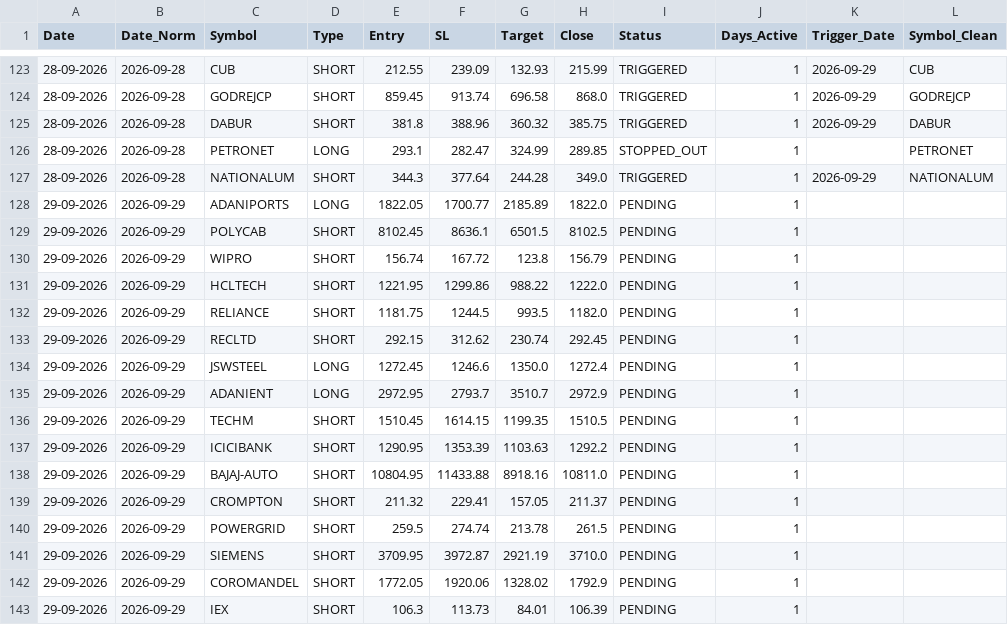
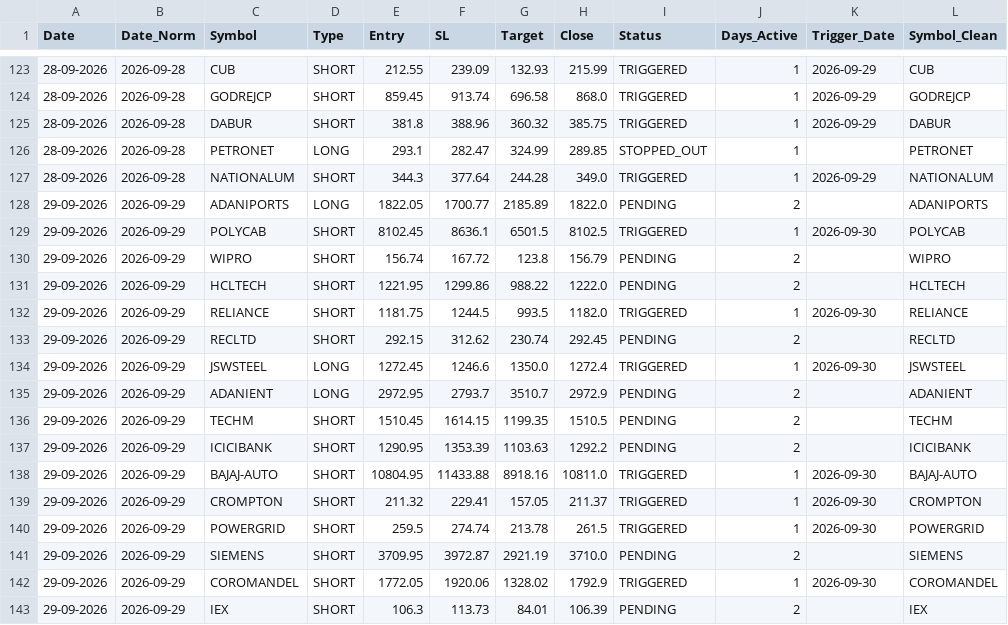
Before and after one commit to Brahmastra-tech/brahmastra-scanner, a CSV file: data/active_watchlist.csv, drawn as a sheet; only a part is shown, gaps mark what is left out; the diff covers the shown part only.

Commit message:
Auto-update F&O DuckDB candles & signals [skip ci]

```diff
--- a/data/active_watchlist.csv
+++ b/data/active_watchlist.csv
@@ -127,17 +127,17 @@ Date,Date_Norm,Symbol,Type,Entry,SL,Target,Close,Status,Days_Active,Trigger_Date
 28-09-2026,2026-09-28,NATIONALUM,SHORT,344.3,377.64,244.28,349.0,TRIGGERED,1,2026-09-29,NATIONALUM
-29-09-2026,2026-09-29,ADANIPORTS,LONG,1822.05,1700.77,2185.89,1822.0,PENDING,1,,
-29-09-2026,2026-09-29,POLYCAB,SHORT,8102.45,8636.1,6501.5,8102.5,PENDING,1,,
-29-09-2026,2026-09-29,WIPRO,SHORT,156.74,167.72,123.8,156.79,PENDING,1,,
-29-09-2026,2026-09-29,HCLTECH,SHORT,1221.95,1299.86,988.22,1222.0,PENDING,1,,
-29-09-2026,2026-09-29,RELIANCE,SHORT,1181.75,1244.5,993.5,1182.0,PENDING,1,,
-29-09-2026,2026-09-29,RECLTD,SHORT,292.15,312.62,230.74,292.45,PENDING,1,,
-29-09-2026,2026-09-29,JSWSTEEL,LONG,1272.45,1246.6,1350.0,1272.4,PENDING,1,,
-29-09-2026,2026-09-29,ADANIENT,LONG,2972.95,2793.7,3510.7,2972.9,PENDING,1,,
-29-09-2026,2026-09-29,TECHM,SHORT,1510.45,1614.15,1199.35,1510.5,PENDING,1,,
-29-09-2026,2026-09-29,ICICIBANK,SHORT,1290.95,1353.39,1103.63,1292.2,PENDING,1,,
-29-09-2026,2026-09-29,BAJAJ-AUTO,SHORT,10804.95,11433.88,8918.16,10811.0,PENDING,1,,
-29-09-2026,2026-09-29,CROMPTON,SHORT,211.32,229.41,157.05,211.37,PENDING,1,,
-29-09-2026,2026-09-29,POWERGRID,SHORT,259.5,274.74,213.78,261.5,PENDING,1,,
-29-09-2026,2026-09-29,SIEMENS,SHORT,3709.95,3972.87,2921.19,3710.0,PENDING,1,,
-29-09-2026,2026-09-29,COROMANDEL,SHORT,1772.05,1920.06,1328.02,1792.9,PENDING,1,,
-29-09-2026,2026-09-29,IEX,SHORT,106.3,113.73,84.01,106.39,PENDING,1,,
+29-09-2026,2026-09-29,ADANIPORTS,LONG,1822.05,1700.77,2185.89,1822.0,PENDING,2,,ADANIPORTS
+29-09-2026,2026-09-29,POLYCAB,SHORT,8102.45,8636.1,6501.5,8102.5,TRIGGERED,1,2026-09-30,POLYCAB
+29-09-2026,2026-09-29,WIPRO,SHORT,156.74,167.72,123.8,156.79,PENDING,2,,WIPRO
+29-09-2026,2026-09-29,HCLTECH,SHORT,1221.95,1299.86,988.22,1222.0,PENDING,2,,HCLTECH
+29-09-2026,2026-09-29,RELIANCE,SHORT,1181.75,1244.5,993.5,1182.0,TRIGGERED,1,2026-09-30,RELIANCE
+29-09-2026,2026-09-29,RECLTD,SHORT,292.15,312.62,230.74,292.45,PENDING,2,,RECLTD
+29-09-2026,2026-09-29,JSWSTEEL,LONG,1272.45,1246.6,1350.0,1272.4,TRIGGERED,1,2026-09-30,JSWSTEEL
+29-09-2026,2026-09-29,ADANIENT,LONG,2972.95,2793.7,3510.7,2972.9,PENDING,2,,ADANIENT
+29-09-2026,2026-09-29,TECHM,SHORT,1510.45,1614.15,1199.35,1510.5,PENDING,2,,TECHM
+29-09-2026,2026-09-29,ICICIBANK,SHORT,1290.95,1353.39,1103.63,1292.2,PENDING,2,,ICICIBANK
+29-09-2026,2026-09-29,BAJAJ-AUTO,SHORT,10804.95,11433.88,8918.16,10811.0,TRIGGERED,1,2026-09-30,BAJAJ-AUTO
+29-09-2026,2026-09-29,CROMPTON,SHORT,211.32,229.41,157.05,211.37,TRIGGERED,1,2026-09-30,CROMPTON
+29-09-2026,2026-09-29,POWERGRID,SHORT,259.5,274.74,213.78,261.5,TRIGGERED,1,2026-09-30,POWERGRID
+29-09-2026,2026-09-29,SIEMENS,SHORT,3709.95,3972.87,2921.19,3710.0,PENDING,2,,SIEMENS
+29-09-2026,2026-09-29,COROMANDEL,SHORT,1772.05,1920.06,1328.02,1792.9,TRIGGERED,1,2026-09-30,COROMANDEL
+29-09-2026,2026-09-29,IEX,SHORT,106.3,113.73,84.01,106.39,PENDING,2,,IEX
```
Also changed, not shown: 12 added rows and 39 edited cells elsewhere in this file, data/signals.csv, 1 other file.
